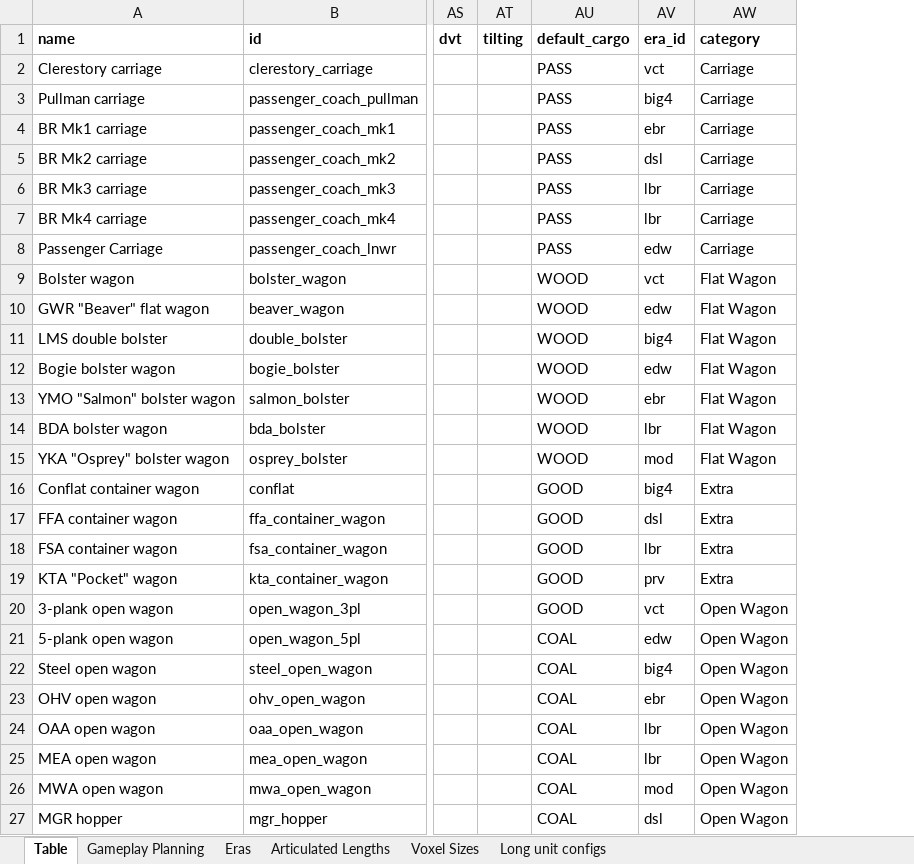
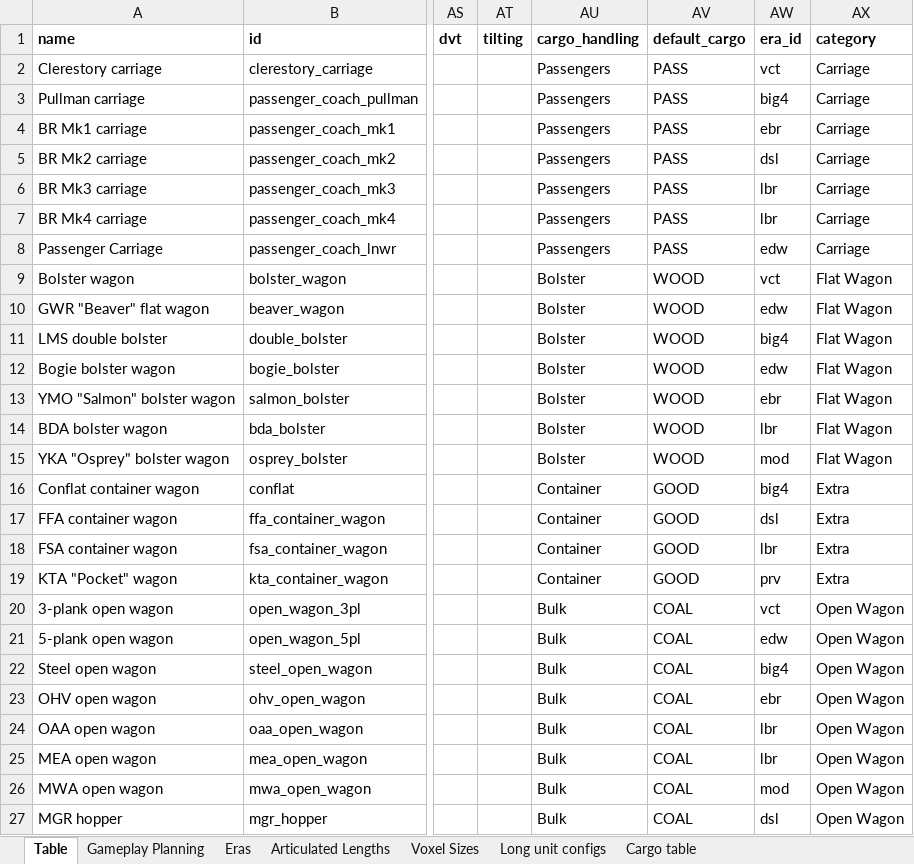
Before and after one commit to mattkimber/timberwolfs_trains, an Excel workbook: Tracking Table.xlsm, sheet Table, drawn as a sheet; only a part is shown, gaps mark what is left out; values as stored, in another font and other column widths than the file's, no borders; addresses are those after the commit; the diff names each change by its address in the sheet, - before the commit and + after, or states it on an @@ line.

Commit message:
cargo handling for bulk and container cargo

```diff
--- a/Tracking Table.xlsm (sheet Table)
+++ b/Tracking Table.xlsm (sheet Table)
+sheet tab: Cargo table
+column AU (cargo_handling), rows 2-27: Passengers | Passengers | Passengers | Passengers | Passengers | Passengers | Passengers | Bolster | Bolster | Bolster | Bolster | Bolster | Bolster | Bolster | Container | Container | Container | Container | Bulk | Bulk | Bulk | Bulk | Bulk | Bulk | Bulk | Bulk
-AV20 (default_cargo): GOOD
+AV20 (default_cargo): COAL
```
Also changed, not shown: formulas that keep their value, 41 other files.
